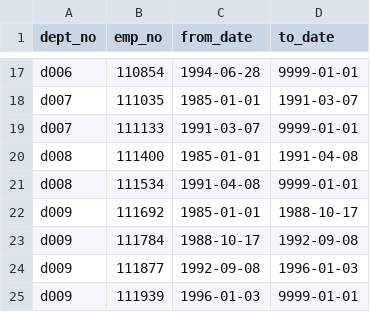
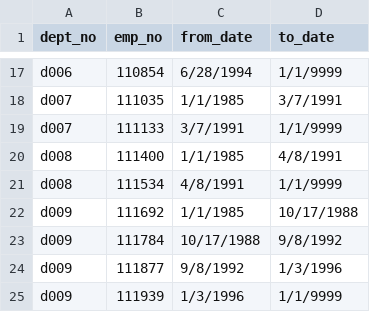
Before and after one commit to srthirum1/Pewlett_Hackard_Analysis, a CSV file: Data/dept_manager.csv, drawn as a sheet; only a part is shown, gaps mark what is left out; the diff covers the shown part only.

```diff
--- a/Data/dept_manager.csv
+++ b/Data/dept_manager.csv
@@ -17,9 +17,9 @@
-"d006",110854,"1994-06-28","9999-01-01"
-"d007",111035,"1985-01-01","1991-03-07"
-"d007",111133,"1991-03-07","9999-01-01"
-"d008",111400,"1985-01-01","1991-04-08"
-"d008",111534,"1991-04-08","9999-01-01"
-"d009",111692,"1985-01-01","1988-10-17"
-"d009",111784,"1988-10-17","1992-09-08"
-"d009",111877,"1992-09-08","1996-01-03"
-"d009",111939,"1996-01-03","9999-01-01"
+d006,110854,6/28/1994,1/1/9999
+d007,111035,1/1/1985,3/7/1991
+d007,111133,3/7/1991,1/1/9999
+d008,111400,1/1/1985,4/8/1991
+d008,111534,4/8/1991,1/1/9999
+d009,111692,1/1/1985,10/17/1988
+d009,111784,10/17/1988,9/8/1992
+d009,111877,9/8/1992,1/3/1996
+d009,111939,1/3/1996,1/1/9999
```
Also changed, not shown: 31 edited cells elsewhere in this file, 7 other files.
